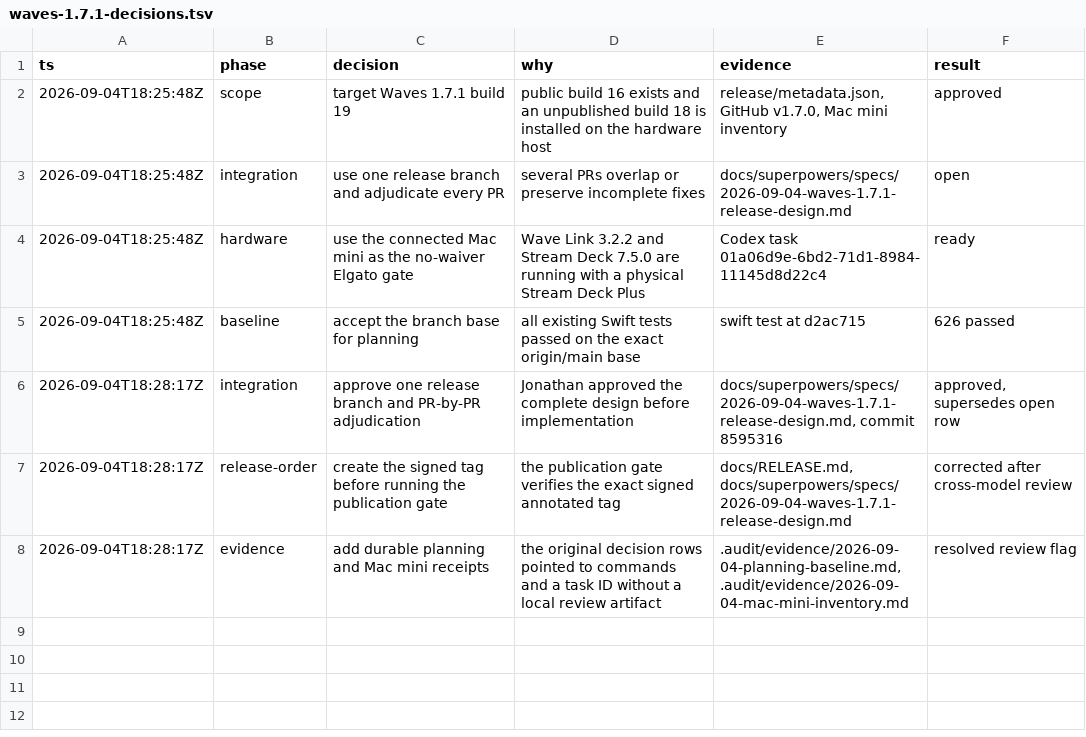
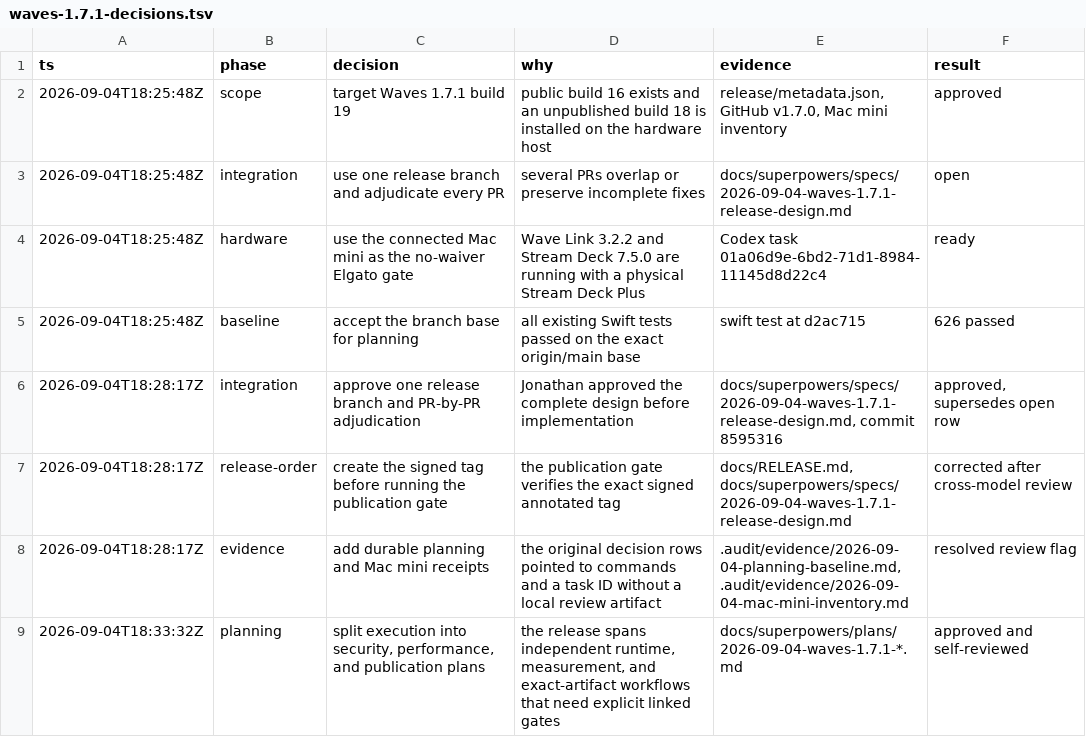
Before and after one commit to JonathanRReed/Waves, a TSV file: .audit/waves-1.7.1-decisions.tsv, drawn as a sheet.

Commit message:
docs: plan Waves 1.7.1 implementation

```diff
--- a/.audit/waves-1.7.1-decisions.tsv
+++ b/.audit/waves-1.7.1-decisions.tsv
@@ -8 +8,2 @@ ts	phase	decision	why	evidence	result
 2026-09-04T18:28:17Z	evidence	add durable planning and Mac mini receipts	the original decision rows pointed to commands and a task ID without a local review artifact	.audit/evidence/2026-09-04-planning-baseline.md, .audit/evidence/2026-09-04-mac-mini-inventory.md	resolved review flag
+2026-09-04T18:33:32Z	planning	split execution into security, performance, and publication plans	the release spans independent runtime, measurement, and exact-artifact workflows that need explicit linked gates	docs/superpowers/plans/2026-09-04-waves-1.7.1-*.md	approved and self-reviewed
```
Also changed, not shown: 5 other files.
